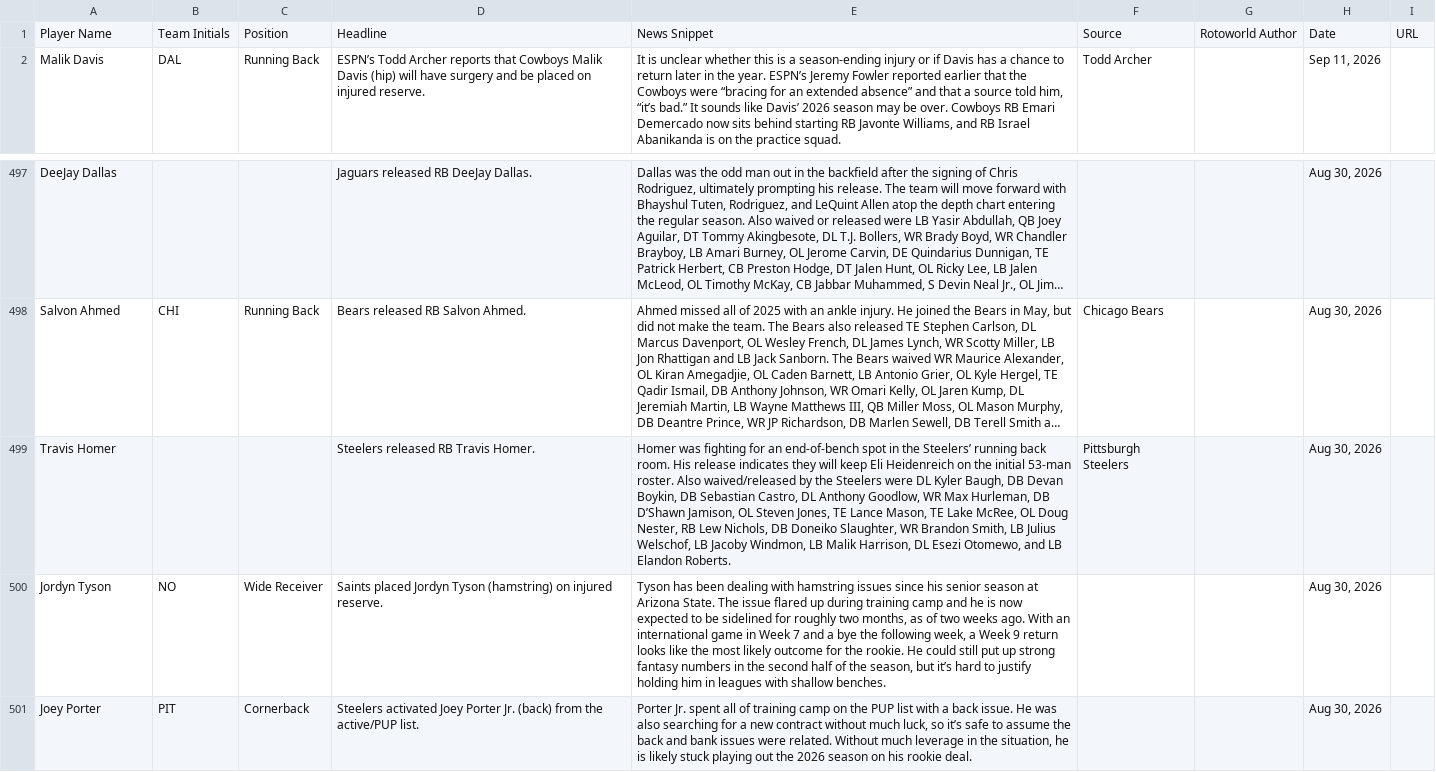
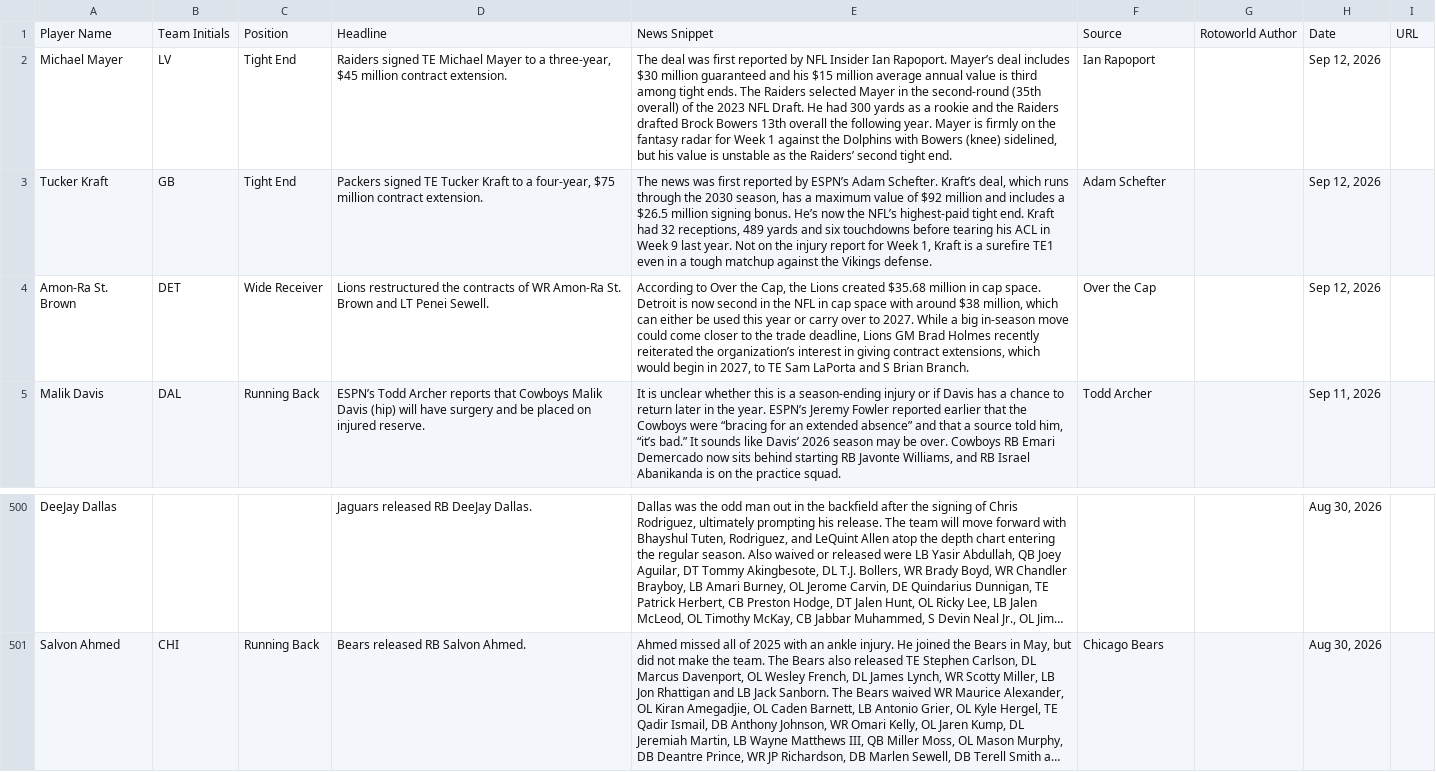
Before and after one commit to jordanwbishop-coder/rotoworld-feed, a CSV file: news.csv, drawn as a sheet; only a part is shown, gaps mark what is left out; long unchanged cells end in …; removed rows and columns are numbered as before the commit, all else as after; the diff names each change by its address in the sheet, - before the commit and + after, or states it on an @@ line.

```diff
--- a/news.csv
+++ b/news.csv
+row 2: Michael Mayer | LV | Tight End | Raiders signed TE Michael Mayer to a three-year, $45 million contract extension. | The deal was first reported by NFL Insider Ian Rapoport. Mayer’s deal includes $30 million guaranteed and his $15 million average annual value is third among tight ends. The Raiders selected Mayer in the second-round (35th overall) of the 2023 NFL Draft. He had 300 yards as a rookie and the Raiders drafted Brock Bowers 13th overall the following year. Mayer is firmly on the fantasy radar for Week 1 against the Dolphins with Bowers (knee) sidelined, but his value is unstable as the Raiders’ second tight end. | Ian Rapoport |  | Sep 12, 2026
+row 3: Tucker Kraft | GB | Tight End | Packers signed TE Tucker Kraft to a four-year, $75 million contract extension. | The news was first reported by ESPN’s Adam Schefter. Kraft’s deal, which runs through the 2030 season, has a maximum value of $92 million and includes a $26.5 million signing bonus. He’s now the NFL’s highest-paid tight end. Kraft had 32 receptions, 489 yards and six touchdowns before tearing his ACL in Week 9 last year. Not on the injury report for Week 1, Kraft is a surefire TE1 even in a tough matchup against the Vikings defense. | Adam Schefter |  | Sep 12, 2026
+row 4: Amon-Ra St. Brown | DET | Wide Receiver | Lions restructured the contracts of WR Amon-Ra St. Brown and LT Penei Sewell. | According to Over the Cap, the Lions created $35.68 million in cap space. Detroit is now second in the NFL in cap space with around $38 million, which can either be used this year or carry over to 2027. While a big in-season move could come closer to the trade deadline, Lions GM Brad Holmes recently reiterated the organization’s interest in giving contract extensions, which would begin in 2027, to TE Sam LaPorta and S Brian Branch. | Over the Cap |  | Sep 12, 2026
-row 499: Travis Homer |  |  | Steelers released RB Travis Homer. | Homer was fighting for an end-of-bench spot in the Steelers’ running back room. His release indicates they will keep Eli Heidenreich on the initial 53-man roster. Also waived/released by the Steelers were DL Kyler Baugh, DB Devan Boykin, DB Sebastian Castro, DL Anthony Goodlow, WR Max Hurleman, DB D’Shawn Jamison, OL Steven Jones, TE Lance Mason, TE Lake McRee, OL Doug Nester, RB Lew Nichols, DB Doneiko Slaughter, WR Brandon Smith, LB Julius Welschof, LB Jacoby Windmon, LB Malik Harrison, DL Esezi Otomewo, and LB Elandon Roberts. | Pittsburgh Steelers |  | Aug 30, 2026
-row 500: Jordyn Tyson | NO | Wide Receiver | Saints placed Jordyn Tyson (hamstring) on injured reserve. | Tyson has been dealing with hamstring issues since his senior season at Arizona State. The issue flared up during training camp and he is now expected to be sidelined for roughly two months, as of two weeks ago. With an international game in Week 7 and a bye the following week, a Week 9 return looks like the most likely outcome for the rookie. He could still put up strong fantasy numbers in the second half of the season, but it’s hard to justify holding him in leagues with shallow benches. |  |  | Aug 30, 2026
-row 501: Joey Porter | PIT | Cornerback | Steelers activated Joey Porter Jr. (back) from the active/PUP list. | Porter Jr. spent all of training camp on the PUP list with a back issue. He was also searching for a new contract without much luck, so it’s safe to assume the back and bank issues were related. Without much leverage in the situation, he is likely stuck playing out the 2026 season on his rookie deal. |  |  | Aug 30, 2026
```
Also changed, not shown: 1 other file.
